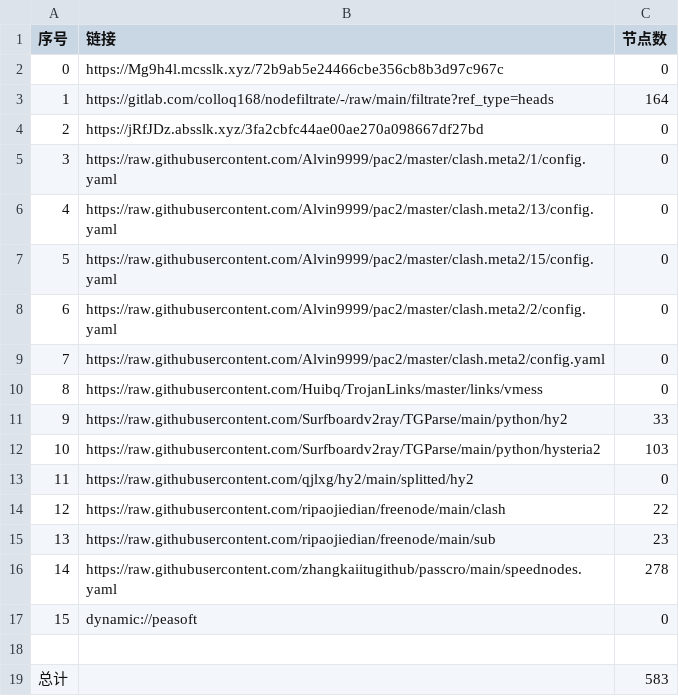
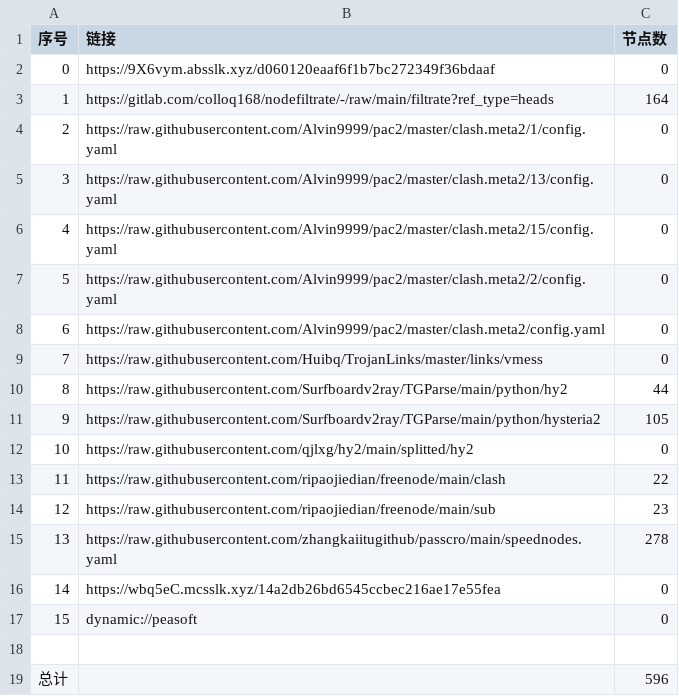
Before and after one commit to hicass-1102/AutoMergePublicNodes, a CSV file: list_result.csv, drawn as a sheet; removed rows and columns are numbered as before the commit, all else as after; the diff names each change by its address in the sheet, - before the commit and + after, or states it on an @@ line.

```diff
--- a/list_result.csv
+++ b/list_result.csv
-B2 (链接): https://Mg9h4l.mcsslk.xyz/72b9ab5e24466cbe356cb8b3d97c967c
+B2 (链接): https://9X6vym.absslk.xyz/d060120eaaf6f1b7bc272349f36bdaaf
-row 4: 2 | https://jRfJDz.absslk.xyz/3fa2cbfc44ae00ae270a098667df27bd | 0
@@ column A (序号) renumbered between rows 4 and 15 @@
-C10 (节点数): 33
+C10 (节点数): 44
-C11 (节点数): 103
+C11 (节点数): 105
+row 16: 14 | https://wbq5eC.mcsslk.xyz/14a2db26bd6545ccbec216ae17e55fea | 0
-C19 (节点数): 583
+C19 (节点数): 596
```
Also changed, not shown: 25 other files.
